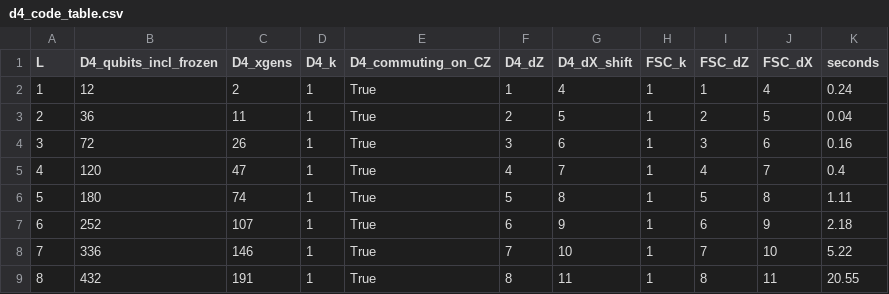
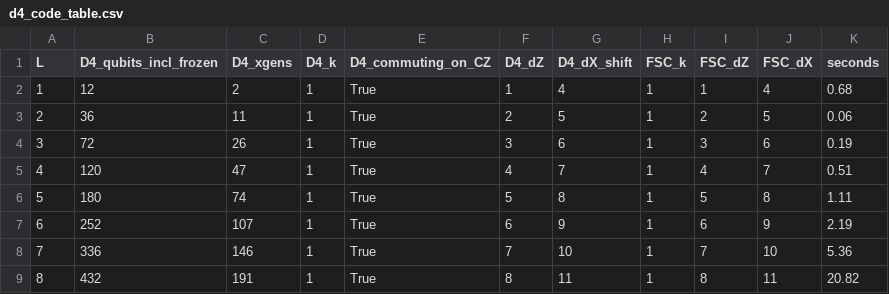
Before and after one commit to Danjobyodo/2026-10-24_StudyWithClaude, a CSV file: results/d4_code_table.csv, drawn as a sheet.

```diff
--- a/results/d4_code_table.csv
+++ b/results/d4_code_table.csv
@@ -1,9 +1,9 @@
 L,D4_qubits_incl_frozen,D4_xgens,D4_k,D4_commuting_on_CZ,D4_dZ,D4_dX_shift,FSC_k,FSC_dZ,FSC_dX,seconds
-1,12,2,1,True,1,4,1,1,4,0.24
-2,36,11,1,True,2,5,1,2,5,0.04
-3,72,26,1,True,3,6,1,3,6,0.16
-4,120,47,1,True,4,7,1,4,7,0.4
+1,12,2,1,True,1,4,1,1,4,0.68
+2,36,11,1,True,2,5,1,2,5,0.06
+3,72,26,1,True,3,6,1,3,6,0.19
+4,120,47,1,True,4,7,1,4,7,0.51
 5,180,74,1,True,5,8,1,5,8,1.11
-6,252,107,1,True,6,9,1,6,9,2.18
-7,336,146,1,True,7,10,1,7,10,5.22
-8,432,191,1,True,8,11,1,8,11,20.55
+6,252,107,1,True,6,9,1,6,9,2.19
+7,336,146,1,True,7,10,1,7,10,5.36
+8,432,191,1,True,8,11,1,8,11,20.82
```
Also changed, not shown: 24 other files.
